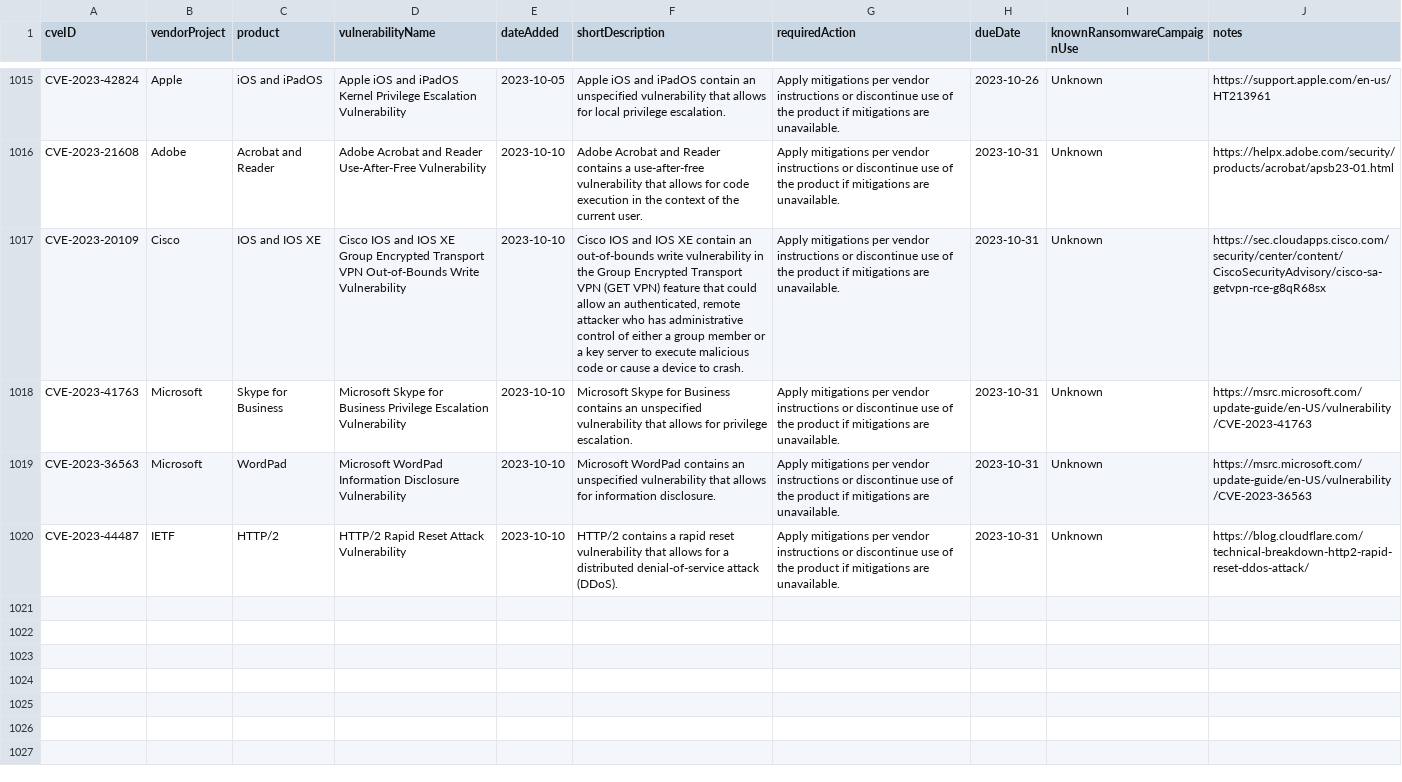
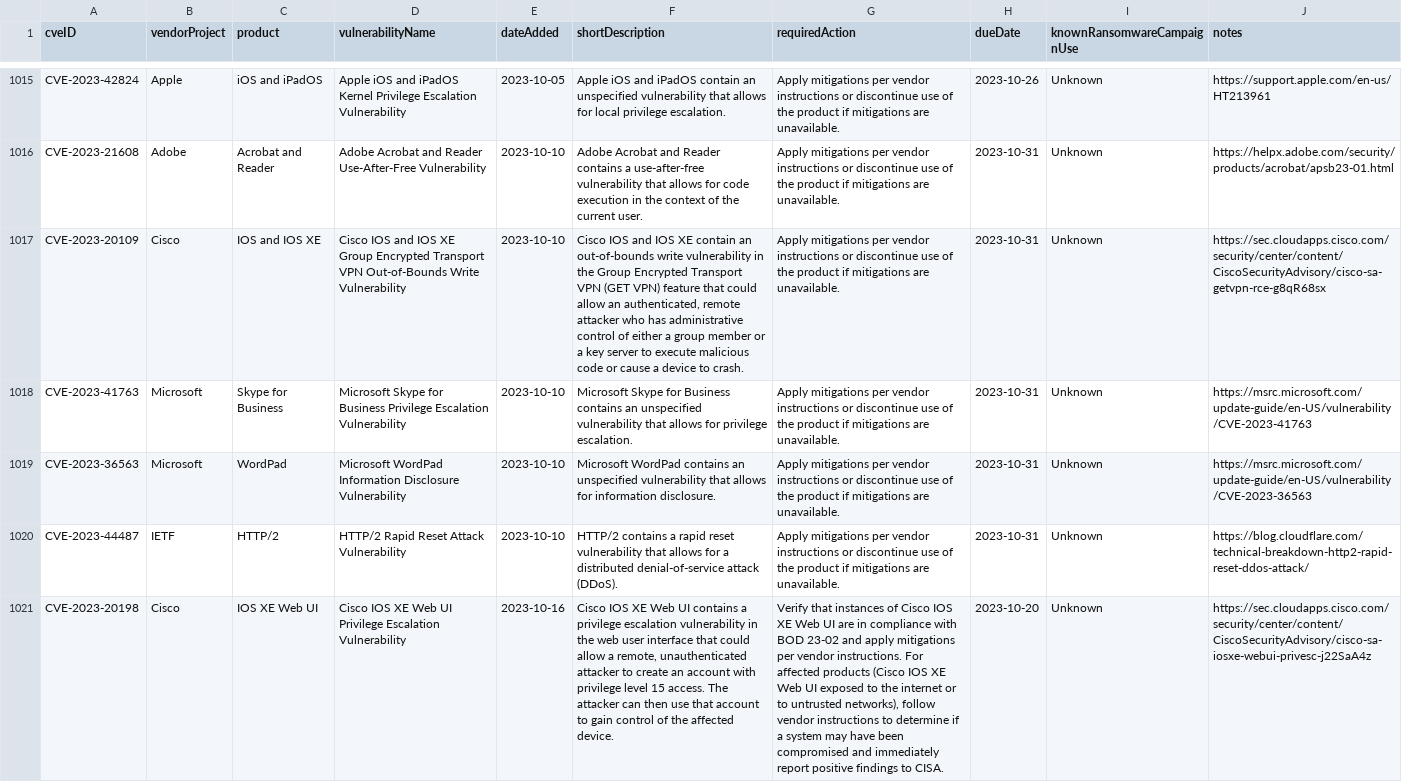
Before and after one commit to rxerium/CISA-KEV, a CSV file: cisa-kev.csv, drawn as a sheet; only a part is shown, gaps mark what is left out; the diff names each change by its address in the sheet, - before the commit and + after, or states it on an @@ line.

```diff
--- a/cisa-kev.csv
+++ b/cisa-kev.csv
+row 1021: CVE-2023-20198 | Cisco | IOS XE Web UI | Cisco IOS XE Web UI Privilege Escalation Vulnerability | 2023-10-16 | Cisco IOS XE Web UI contains a privilege escalation vulnerability in the web user interface that could allow a remote, unauthenticated attacker to create an account with privilege level 15 access. The attacker can then use that account to gain control of the affected device. | Verify that instances of Cisco IOS XE Web UI are in compliance with BOD 23-02 and apply mitigations per vendor instructions. For affected products (Cisco IOS XE Web UI exposed to the internet or to untrusted networks), follow vendor instructions to determine if a system may have been compromised and immediately report positive findings to CISA. | 2023-10-20 | Unknown | https://sec.cloudapps.cisco.com/security/center/content/CiscoSecurityAdvisory/cisco-sa-iosxe-webui-privesc-j22SaA4z
```
Also changed, not shown: 1 other file.
